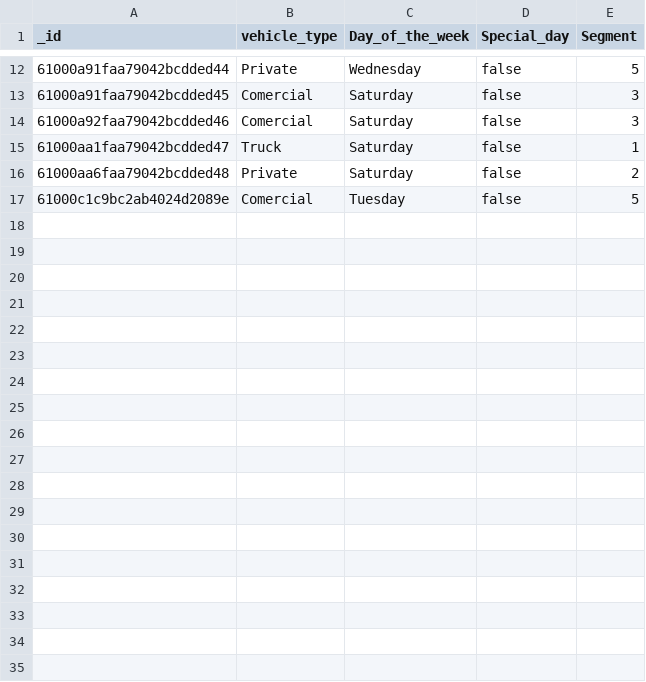
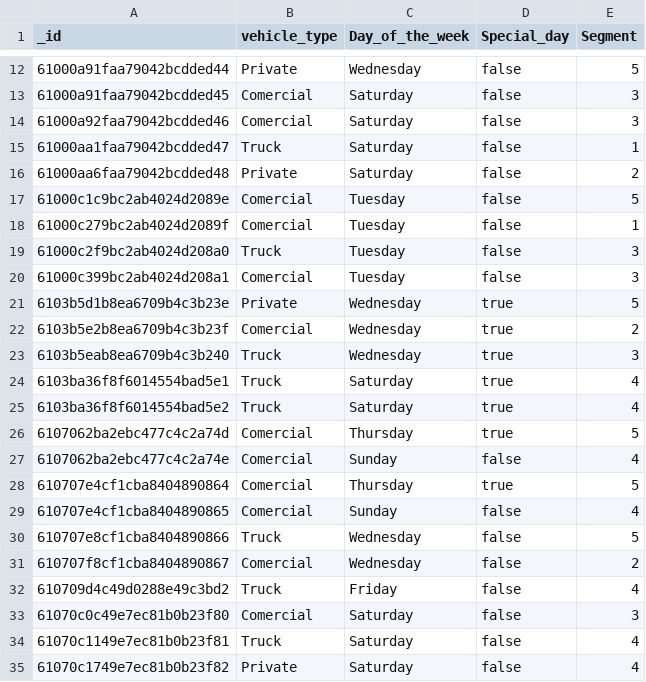
Before and after one commit to ido1Shapira/cloud_computing_final_project, a CSV file: simulatorData.csv, drawn as a sheet; only a part is shown, gaps mark what is left out.

```diff
--- a/simulatorData.csv
+++ b/simulatorData.csv
@@ -17 +17,19 @@
 "61000c1c9bc2ab4024d2089e","Comercial","Tuesday",false,5
+"61000c279bc2ab4024d2089f","Comercial","Tuesday",false,1
+"61000c2f9bc2ab4024d208a0","Truck","Tuesday",false,3
+"61000c399bc2ab4024d208a1","Comercial","Tuesday",false,3
+"6103b5d1b8ea6709b4c3b23e","Private","Wednesday",true,5
+"6103b5e2b8ea6709b4c3b23f","Comercial","Wednesday",true,2
+"6103b5eab8ea6709b4c3b240","Truck","Wednesday",true,3
+"6103ba36f8f6014554bad5e1","Truck","Saturday",true,4
+"6103ba36f8f6014554bad5e2","Truck","Saturday",true,4
+"6107062ba2ebc477c4c2a74d","Comercial","Thursday",true,5
+"6107062ba2ebc477c4c2a74e","Comercial","Sunday",false,4
+"610707e4cf1cba8404890864","Comercial","Thursday",true,5
+"610707e4cf1cba8404890865","Comercial","Sunday",false,4
+"610707e8cf1cba8404890866","Truck","Wednesday",false,5
+"610707f8cf1cba8404890867","Comercial","Wednesday",false,2
+"610709d4c49d0288e49c3bd2","Truck","Friday",false,4
+"61070c0c49e7ec81b0b23f80","Comercial","Saturday",false,3
+"61070c1149e7ec81b0b23f81","Truck","Saturday",false,4
+"61070c1749e7ec81b0b23f82","Private","Saturday",false,4
```
Also changed, not shown: 8 other files.
